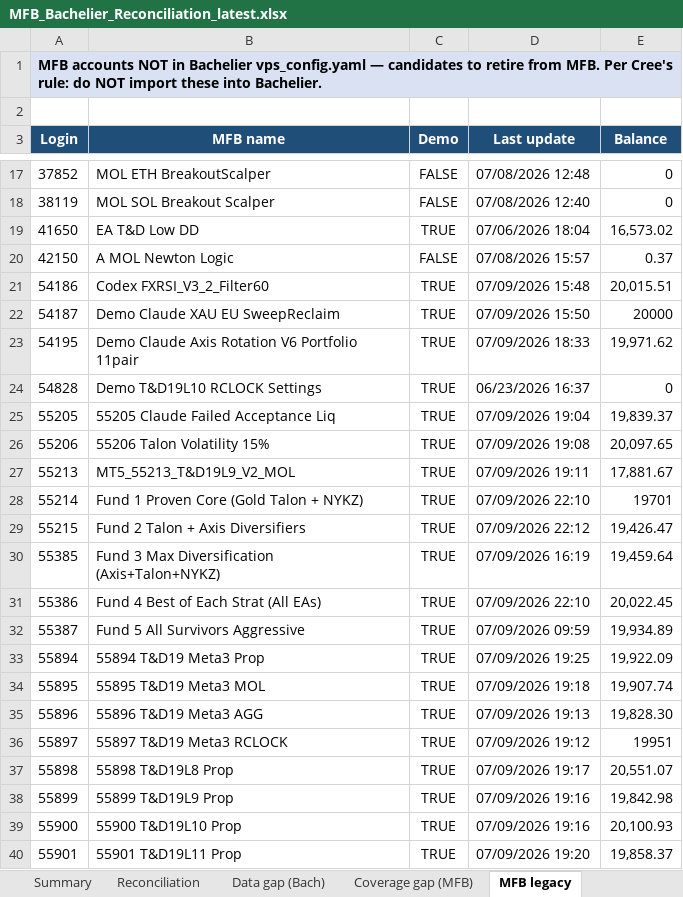
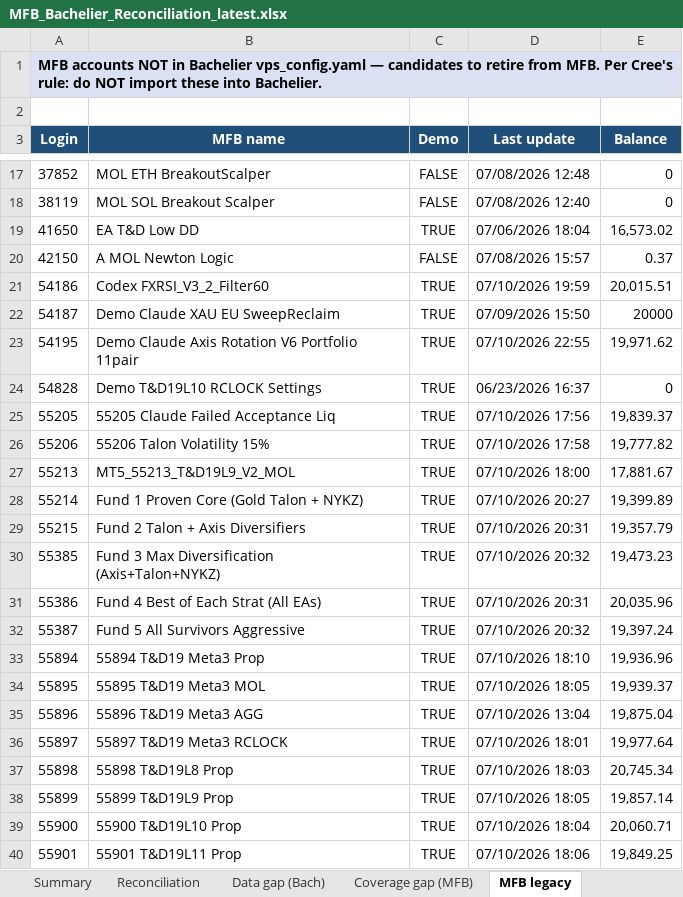
Before and after one commit to TheCryptocrat/bachelier-dashboards, an Excel workbook: MFB_Bachelier_Reconciliation_latest.xlsx, sheet MFB legacy, drawn as a sheet; only a part is shown, gaps mark what is left out; values as stored, in another font and other column widths than the file's, no borders; the diff covers the shown part only; the diff names each change by its address in the sheet, - before the commit and + after, or states it on an @@ line.

```diff
--- a/MFB_Bachelier_Reconciliation_latest.xlsx (sheet MFB legacy)
+++ b/MFB_Bachelier_Reconciliation_latest.xlsx (sheet MFB legacy)
-D21 (Last update): 07/09/2026 15:48
+D21 (Last update): 07/10/2026 19:59
-D23 (Last update): 07/09/2026 18:33
+D23 (Last update): 07/10/2026 22:55
-D25 (Last update): 07/09/2026 19:04
+D25 (Last update): 07/10/2026 17:56
-D26 (Last update): 07/09/2026 19:08
+D26 (Last update): 07/10/2026 17:58
-E26 (Balance): 20,097.65
+E26 (Balance): 19,777.82
-D27 (Last update): 07/09/2026 19:11
+D27 (Last update): 07/10/2026 18:00
-D28 (Last update): 07/09/2026 22:10
+D28 (Last update): 07/10/2026 20:27
-E28 (Balance): 19701
+E28 (Balance): 19,399.89
-D29 (Last update): 07/09/2026 22:12
+D29 (Last update): 07/10/2026 20:31
-E29 (Balance): 19,426.47
+E29 (Balance): 19,357.79
-D30 (Last update): 07/09/2026 16:19
+D30 (Last update): 07/10/2026 20:32
-E30 (Balance): 19,459.64
+E30 (Balance): 19,473.23
-D31 (Last update): 07/09/2026 22:10
+D31 (Last update): 07/10/2026 20:31
-E31 (Balance): 20,022.45
+E31 (Balance): 20,035.96
-D32 (Last update): 07/09/2026 09:59
+D32 (Last update): 07/10/2026 20:32
-E32 (Balance): 19,934.89
+E32 (Balance): 19,397.24
-D33 (Last update): 07/09/2026 19:25
+D33 (Last update): 07/10/2026 18:10
-E33 (Balance): 19,922.09
+E33 (Balance): 19,936.96
-D34 (Last update): 07/09/2026 19:18
+D34 (Last update): 07/10/2026 18:05
-E34 (Balance): 19,907.74
+E34 (Balance): 19,939.37
-D35 (Last update): 07/09/2026 19:13
+D35 (Last update): 07/10/2026 13:04
-E35 (Balance): 19,828.30
+E35 (Balance): 19,875.04
-D36 (Last update): 07/09/2026 19:12
+D36 (Last update): 07/10/2026 18:01
-E36 (Balance): 19951
+E36 (Balance): 19,977.64
-D37 (Last update): 07/09/2026 19:17
+D37 (Last update): 07/10/2026 18:03
-E37 (Balance): 20,551.07
+E37 (Balance): 20,745.34
-D38 (Last update): 07/09/2026 19:16
+D38 (Last update): 07/10/2026 18:05
-E38 (Balance): 19,842.98
+E38 (Balance): 19,857.14
-D39 (Last update): 07/09/2026 19:16
+D39 (Last update): 07/10/2026 18:04
-E39 (Balance): 20,100.93
+E39 (Balance): 20,060.71
-D40 (Last update): 07/09/2026 19:20
+D40 (Last update): 07/10/2026 18:06
-E40 (Balance): 19,858.37
+E40 (Balance): 19,849.25
```
Also changed, not shown: 13 edited cells elsewhere in this sheet, sheet Reconciliation, sheet Data gap (Bach), sheet Summary, 4 other files.
